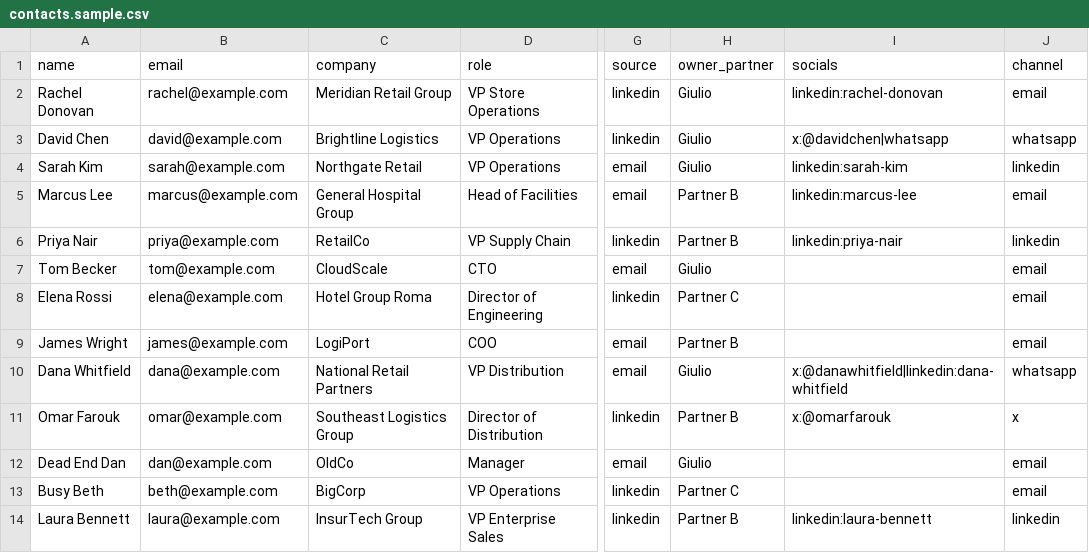
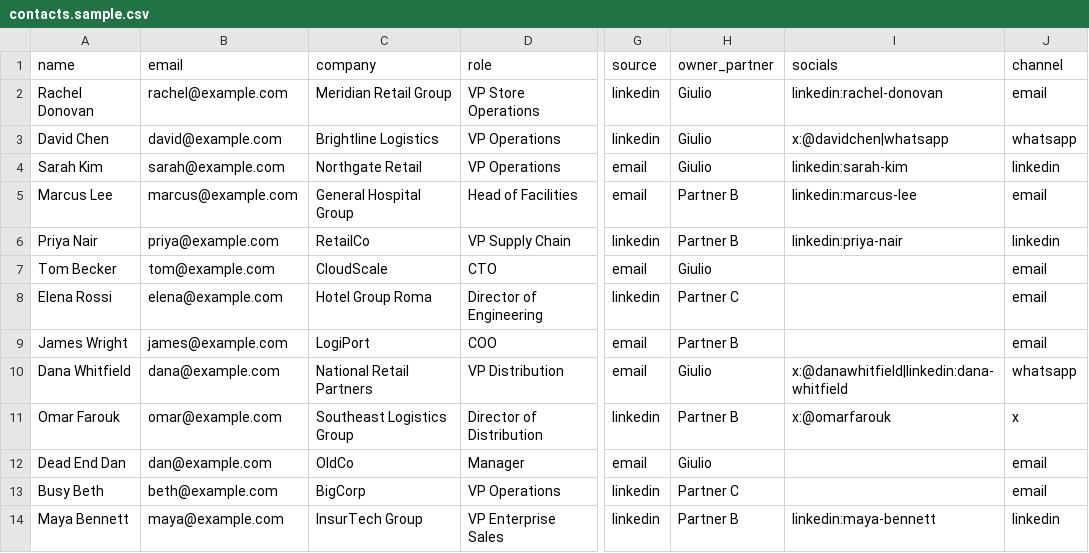
Before and after one commit to Owep93/dealflow-intro-agent, a CSV file: data/contacts.sample.csv, drawn as a sheet; only a part is shown, gaps mark what is left out; the diff names each change by its address in the sheet, - before the commit and + after, or states it on an @@ line.

```diff
--- a/data/contacts.sample.csv
+++ b/data/contacts.sample.csv
-A14 (name): Laura Bennett
+A14 (name): Maya Bennett
-B14 (email): laura@example.com
+B14 (email): maya@example.com
-I14 (socials): linkedin:laura-bennett
+I14 (socials): linkedin:maya-bennett
```
Also changed, not shown: data/signals.sample.csv, 4 other files.
